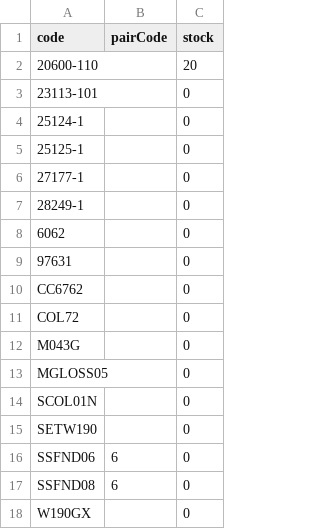
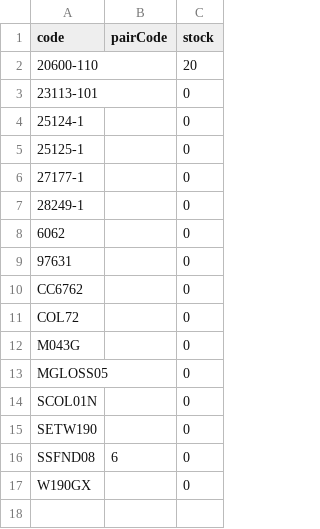
Before and after one commit to Stzboril/kosmetikaeva-sklad, a CSV file: ke_importu/sklad.csv, drawn as a sheet.

```diff
--- a/ke_importu/sklad.csv
+++ b/ke_importu/sklad.csv
@@ -15,3 +15,2 @@
 "SETW190";"";"0"
-"SSFND06";"6";"0"
 "SSFND08";"6";"0"
```
Also changed, not shown: 2 other files.
